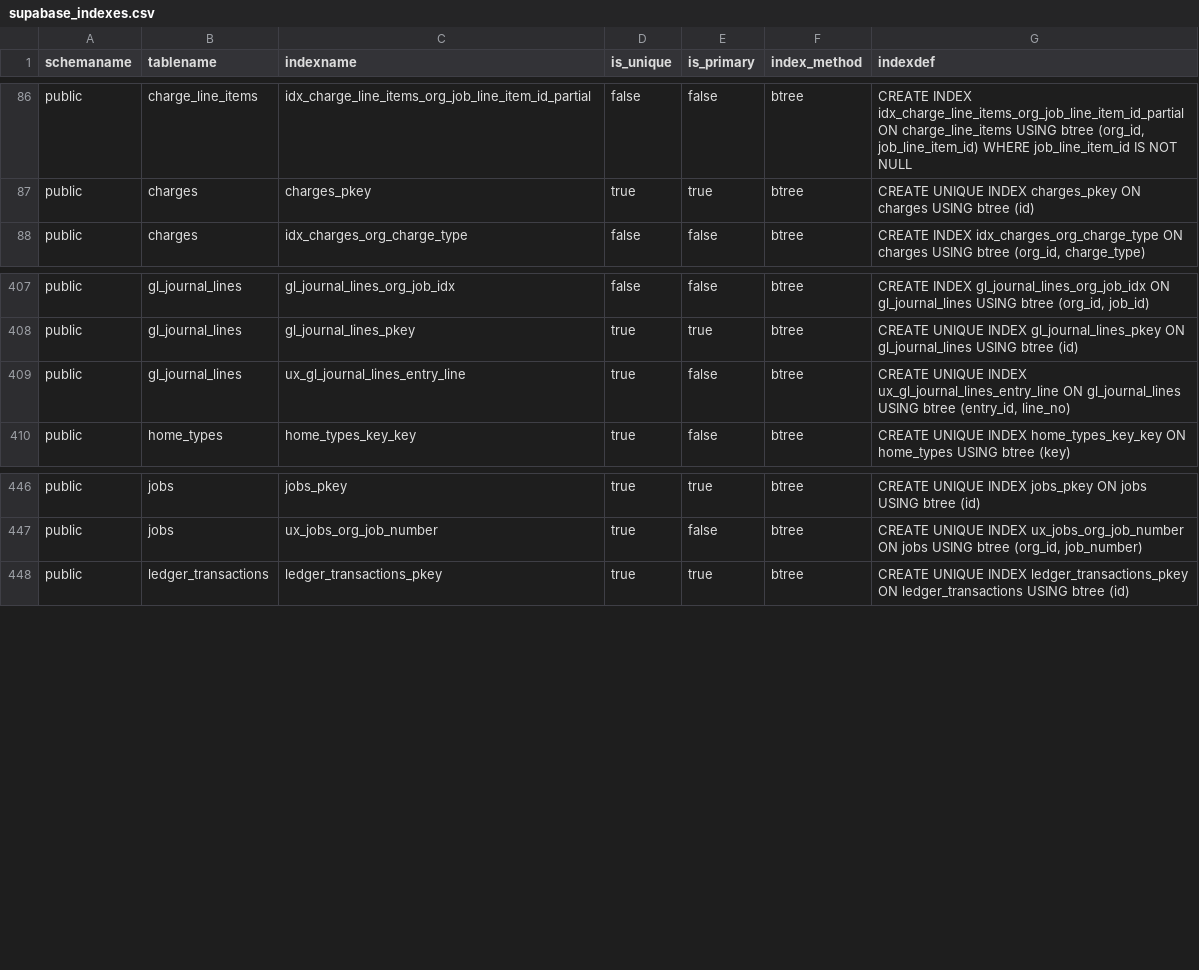
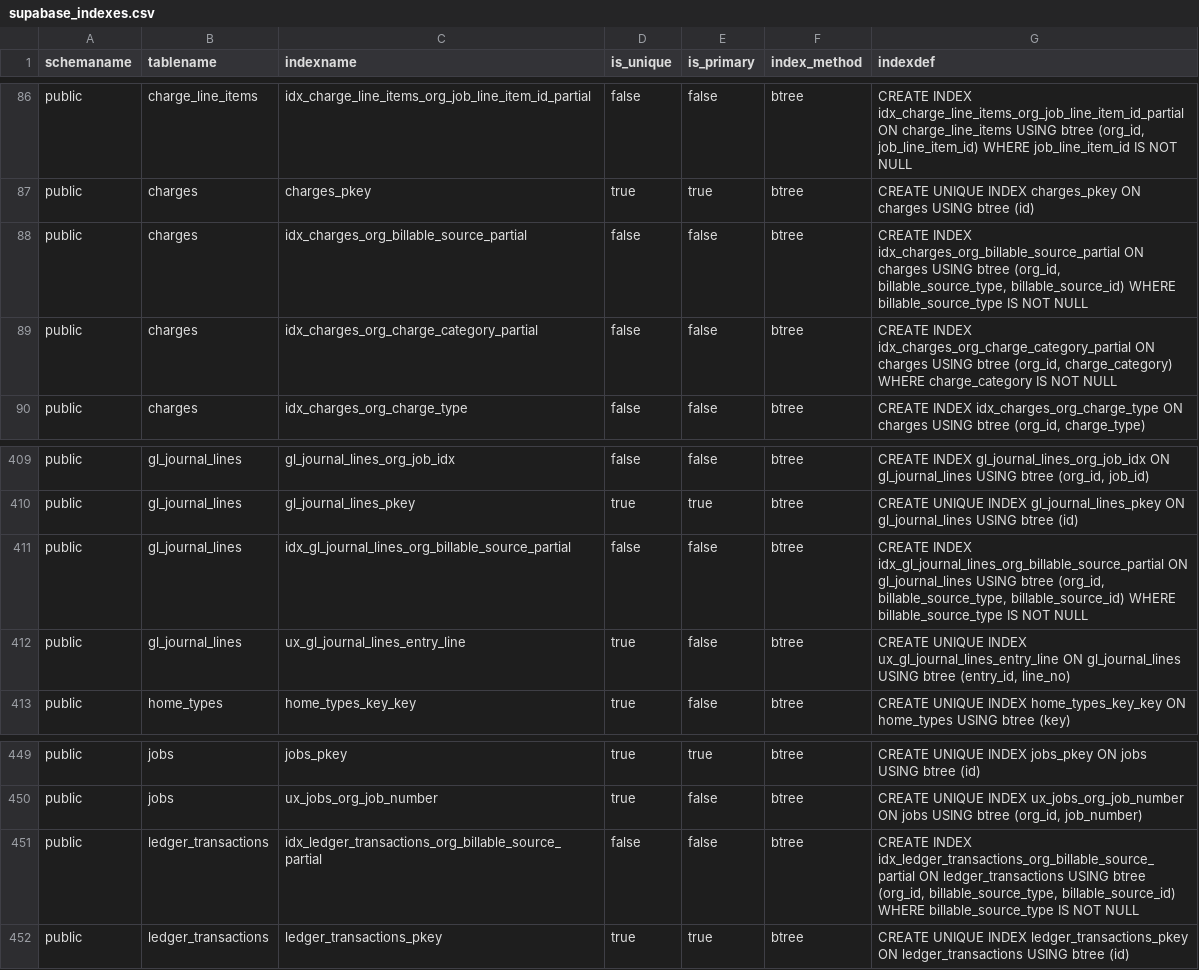
Before and after one commit to ksquared-16/alloy, a CSV file: docs/supabase/reference/supabase_indexes.csv, drawn as a sheet; only a part is shown, gaps mark what is left out; the diff names each change by its address in the sheet, - before the commit and + after, or states it on an @@ line.

```diff
--- a/docs/supabase/reference/supabase_indexes.csv
+++ b/docs/supabase/reference/supabase_indexes.csv
+row 88: public | charges | idx_charges_org_billable_source_partial | false | false | btree | CREATE INDEX idx_charges_org_billable_source_partial ON charges USING btree (org_id, billable_source_type, billable_source_id) WHERE billable_source_type IS NOT NULL
+row 89: public | charges | idx_charges_org_charge_category_partial | false | false | btree | CREATE INDEX idx_charges_org_charge_category_partial ON charges USING btree (org_id, charge_category) WHERE charge_category IS NOT NULL
+row 411: public | gl_journal_lines | idx_gl_journal_lines_org_billable_source_partial | false | false | btree | CREATE INDEX idx_gl_journal_lines_org_billable_source_partial ON gl_journal_lines USING btree (org_id, billable_source_type, billable_source_id) WHERE billable_source_type IS NOT NULL
+row 451: public | ledger_transactions | idx_ledger_transactions_org_billable_source_partial | false | false | btree | CREATE INDEX idx_ledger_transactions_org_billable_source_partial ON ledger_transactions USING btree (org_id, billable_source_type, billable_source_id) WHERE billable_source_type IS NOT NULL
```
Also changed, not shown: docs/supabase/reference/supabase_constraints.csv, docs/supabase/reference/supabase_functions.csv, 17 other files.
